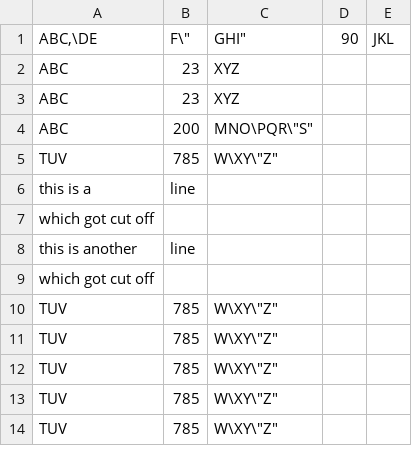
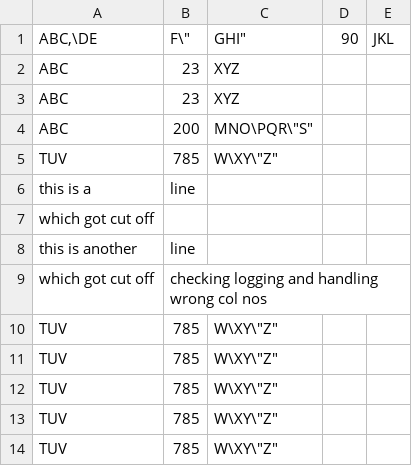
Before and after one commit to Atharva-Tikhe/CsvFieldCounter, a CSV file: escape_test.csv, drawn as a sheet.

```diff
--- a/escape_test.csv
+++ b/escape_test.csv
@@ -8,3 +8,3 @@
 "this is another", "line"
-"which got cut off"
+"which got cut off", "checking logging and handling wrong col nos"
 "TUV",785,"W\"XY\"Z"
```
Also changed, not shown: escaping_test_result_comparison.csv, 2 other files.
